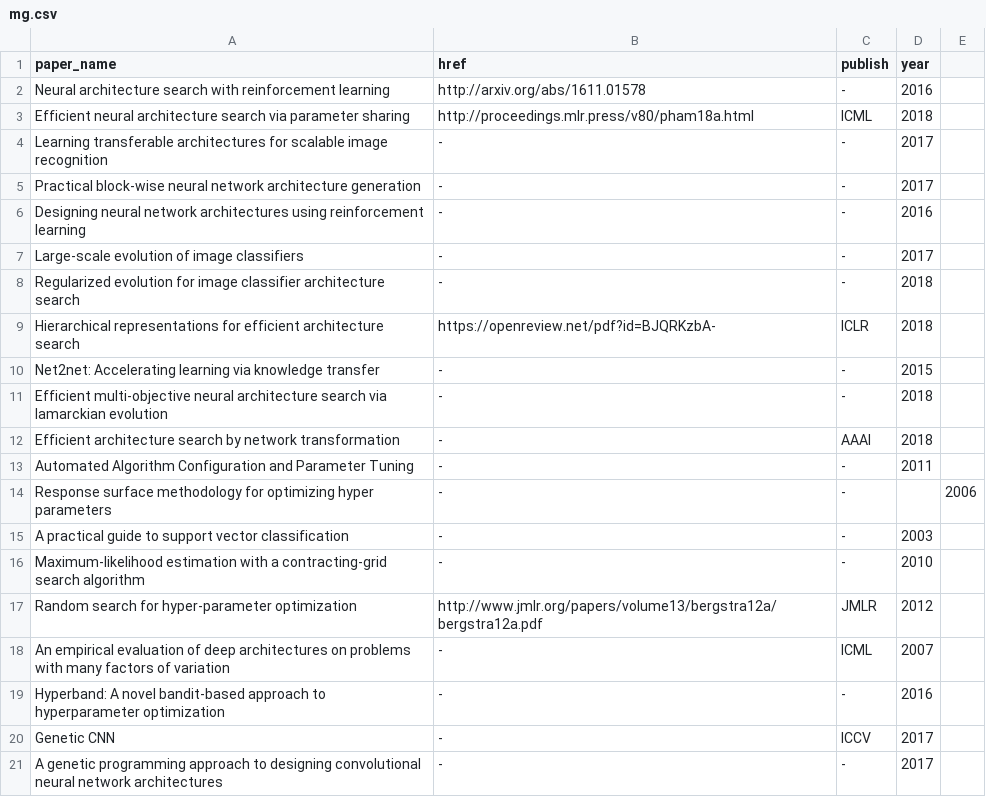
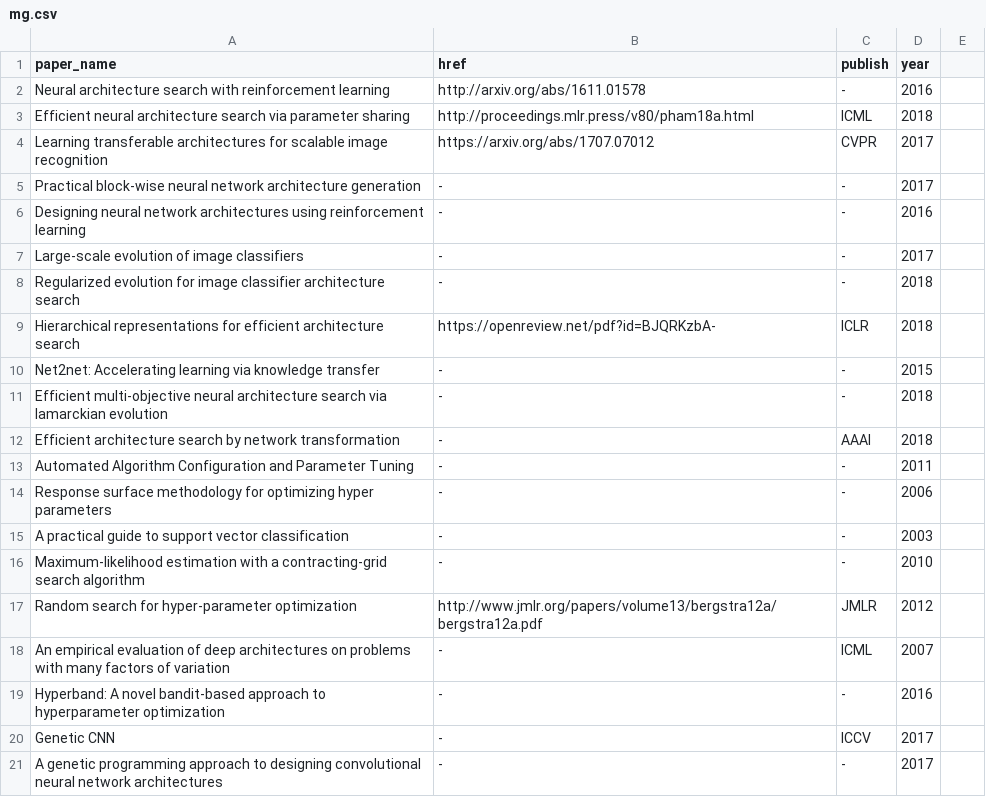
Before and after one commit to marsggbo/automl_a_survey_of_state_of_the_art, a CSV file: paper_infos/mg.csv, drawn as a sheet; only a part is shown.

Commit message:
Update mg.csv

```diff
--- a/paper_infos/mg.csv
+++ b/paper_infos/mg.csv
@@ -3,3 +3,3 @@ Neural architecture search with reinforcement learning,http://arxiv.org/abs/1611
 Efficient neural architecture search via parameter sharing,http://proceedings.mlr.press/v80/pham18a.html,ICML,2018
-Learning transferable architectures for scalable image recognition,-,-,2017
+Learning transferable architectures for scalable image recognition,https://arxiv.org/abs/1707.07012,CVPR,2017
 Practical block-wise neural network architecture generation,-,-,2017
@@ -13,3 +13,3 @@ Efficient architecture search by network transformation,-,AAAI,2018
 Automated Algorithm Configuration and Parameter Tuning,-,-,2011
-Response surface methodology for optimizing hyper parameters,-,-,,2006
+Response surface methodology for optimizing hyper parameters,-,-,2006
 A practical guide to support vector classification,-,-,2003
```
